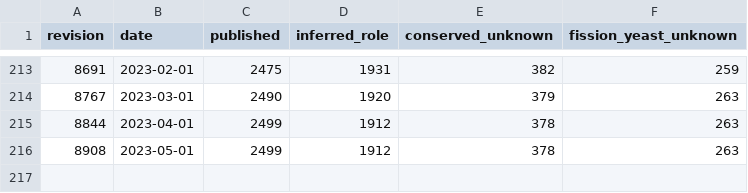
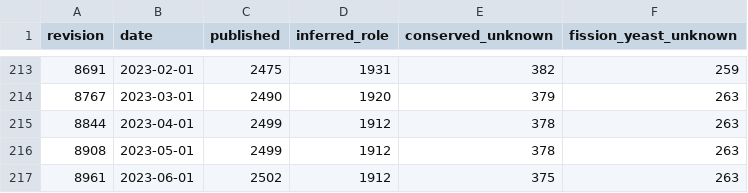
Before and after one commit to pombase/genome_changelog, a TSV file: gene_characterisation_status/results/formatted_counts.tsv, drawn as a sheet; only a part is shown, gaps mark what is left out.

```diff
--- a/gene_characterisation_status/results/formatted_counts.tsv
+++ b/gene_characterisation_status/results/formatted_counts.tsv
@@ -216 +216,2 @@ revision	date	published	inferred_role	conserved_unknown	fission_yeast_unknown
 8908	2023-05-01	2499	1912	378	263
+8961	2023-06-01	2502	1912	375	263
```
Also changed, not shown: gene_characterisation_status/results/merged_counts.tsv, 1 other file.
